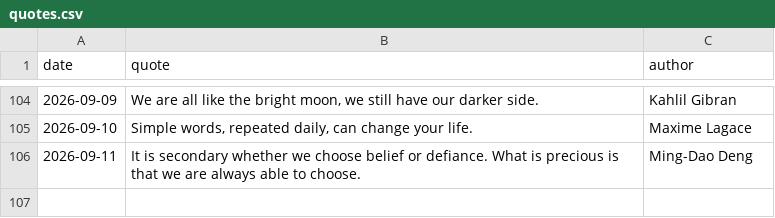
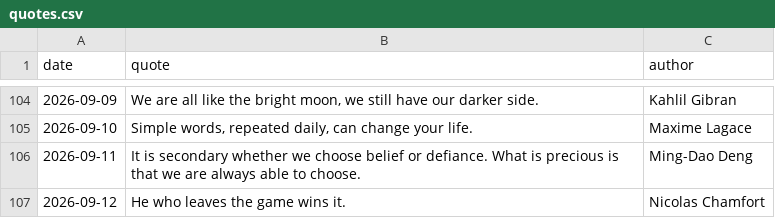
Before and after one commit to forst-dev/daily-quote, a CSV file: quotes.csv, drawn as a sheet; only a part is shown, gaps mark what is left out; the diff names each change by its address in the sheet, - before the commit and + after, or states it on an @@ line.

```diff
--- a/quotes.csv
+++ b/quotes.csv
+row 107: 2026-09-12 | He who leaves the game wins it. | Nicolas Chamfort
```
Also changed, not shown: 1 other file.
